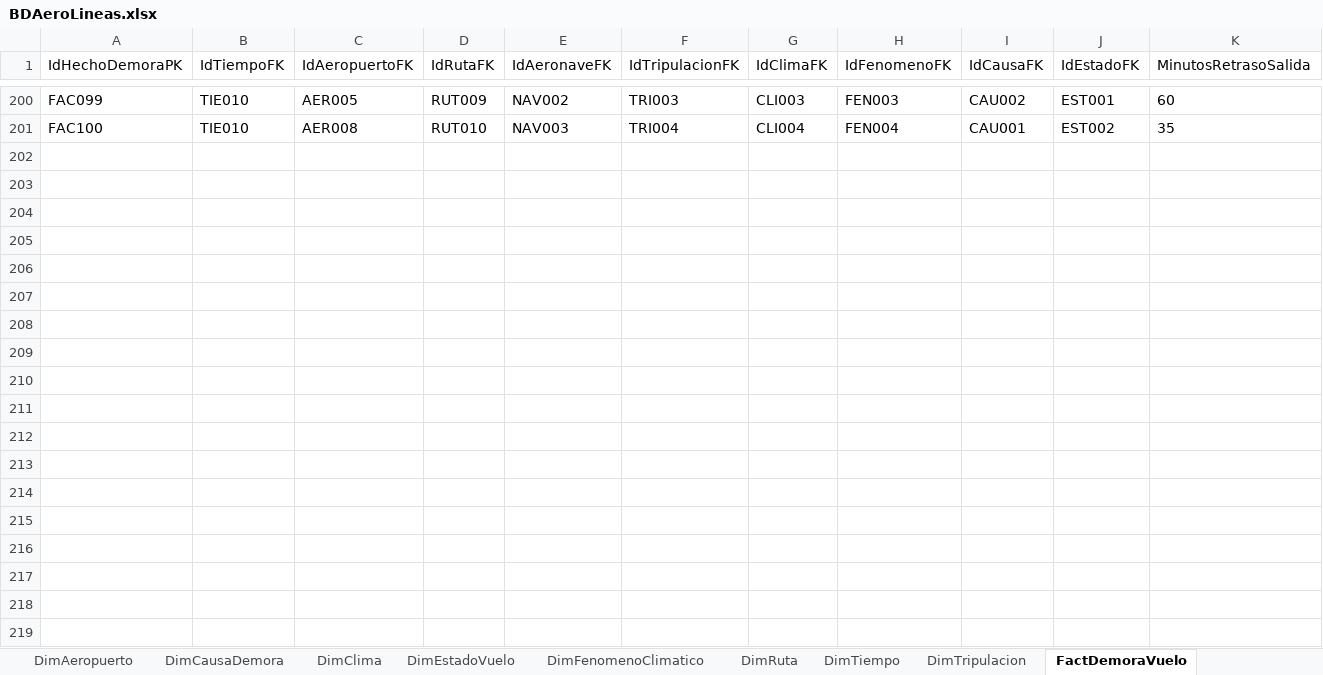
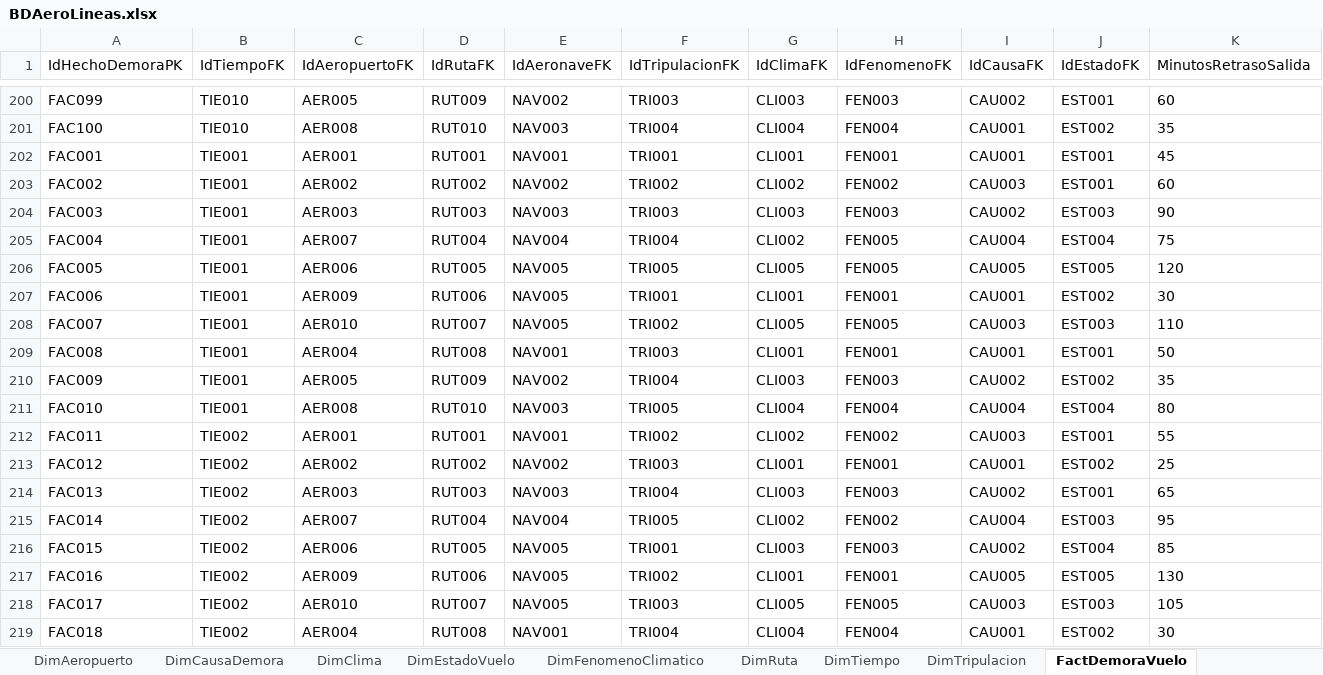
Before and after one commit to MrHuatay/ETL_AeroLineas, an Excel workbook: Excel/BDAeroLineas.xlsx, sheet FactDemoraVuelo, drawn as a sheet; only a part is shown, gaps mark what is left out; values as stored, in another font and other column widths than the file's, no borders; rows hold the shown columns only; the diff covers the shown part only; the diff names each change by its address in the sheet, - before the commit and + after, or states it on an @@ line.

```diff
--- a/Excel/BDAeroLineas.xlsx (sheet FactDemoraVuelo)
+++ b/Excel/BDAeroLineas.xlsx (sheet FactDemoraVuelo)
+row 202: FAC001 | TIE001 | AER001 | RUT001 | NAV001 | TRI001 | CLI001 | FEN001 | CAU001 | EST001 | 45
+row 203: FAC002 | TIE001 | AER002 | RUT002 | NAV002 | TRI002 | CLI002 | FEN002 | CAU003 | EST001 | 60
+row 204: FAC003 | TIE001 | AER003 | RUT003 | NAV003 | TRI003 | CLI003 | FEN003 | CAU002 | EST003 | 90
+row 205: FAC004 | TIE001 | AER007 | RUT004 | NAV004 | TRI004 | CLI002 | FEN005 | CAU004 | EST004 | 75
+row 206: FAC005 | TIE001 | AER006 | RUT005 | NAV005 | TRI005 | CLI005 | FEN005 | CAU005 | EST005 | 120
+row 207: FAC006 | TIE001 | AER009 | RUT006 | NAV005 | TRI001 | CLI001 | FEN001 | CAU001 | EST002 | 30
+row 208: FAC007 | TIE001 | AER010 | RUT007 | NAV005 | TRI002 | CLI005 | FEN005 | CAU003 | EST003 | 110
+row 209: FAC008 | TIE001 | AER004 | RUT008 | NAV001 | TRI003 | CLI001 | FEN001 | CAU001 | EST001 | 50
+row 210: FAC009 | TIE001 | AER005 | RUT009 | NAV002 | TRI004 | CLI003 | FEN003 | CAU002 | EST002 | 35
+row 211: FAC010 | TIE001 | AER008 | RUT010 | NAV003 | TRI005 | CLI004 | FEN004 | CAU004 | EST004 | 80
+row 212: FAC011 | TIE002 | AER001 | RUT001 | NAV001 | TRI002 | CLI002 | FEN002 | CAU003 | EST001 | 55
+row 213: FAC012 | TIE002 | AER002 | RUT002 | NAV002 | TRI003 | CLI001 | FEN001 | CAU001 | EST002 | 25
+row 214: FAC013 | TIE002 | AER003 | RUT003 | NAV003 | TRI004 | CLI003 | FEN003 | CAU002 | EST001 | 65
+row 215: FAC014 | TIE002 | AER007 | RUT004 | NAV004 | TRI005 | CLI002 | FEN002 | CAU004 | EST003 | 95
+row 216: FAC015 | TIE002 | AER006 | RUT005 | NAV005 | TRI001 | CLI003 | FEN003 | CAU002 | EST004 | 85
+row 217: FAC016 | TIE002 | AER009 | RUT006 | NAV005 | TRI002 | CLI001 | FEN001 | CAU005 | EST005 | 130
+row 218: FAC017 | TIE002 | AER010 | RUT007 | NAV005 | TRI003 | CLI005 | FEN005 | CAU003 | EST003 | 105
+row 219: FAC018 | TIE002 | AER004 | RUT008 | NAV001 | TRI004 | CLI004 | FEN004 | CAU001 | EST002 | 30
```
Also changed, not shown: 82 added rows elsewhere in this sheet, sheet DimTiempo, sheet DimRuta, sheet DimAeropuerto, sheet DimClima, sheet DimTripulacion, sheet DimAeronave, 3 more sheets, 1 other file.
